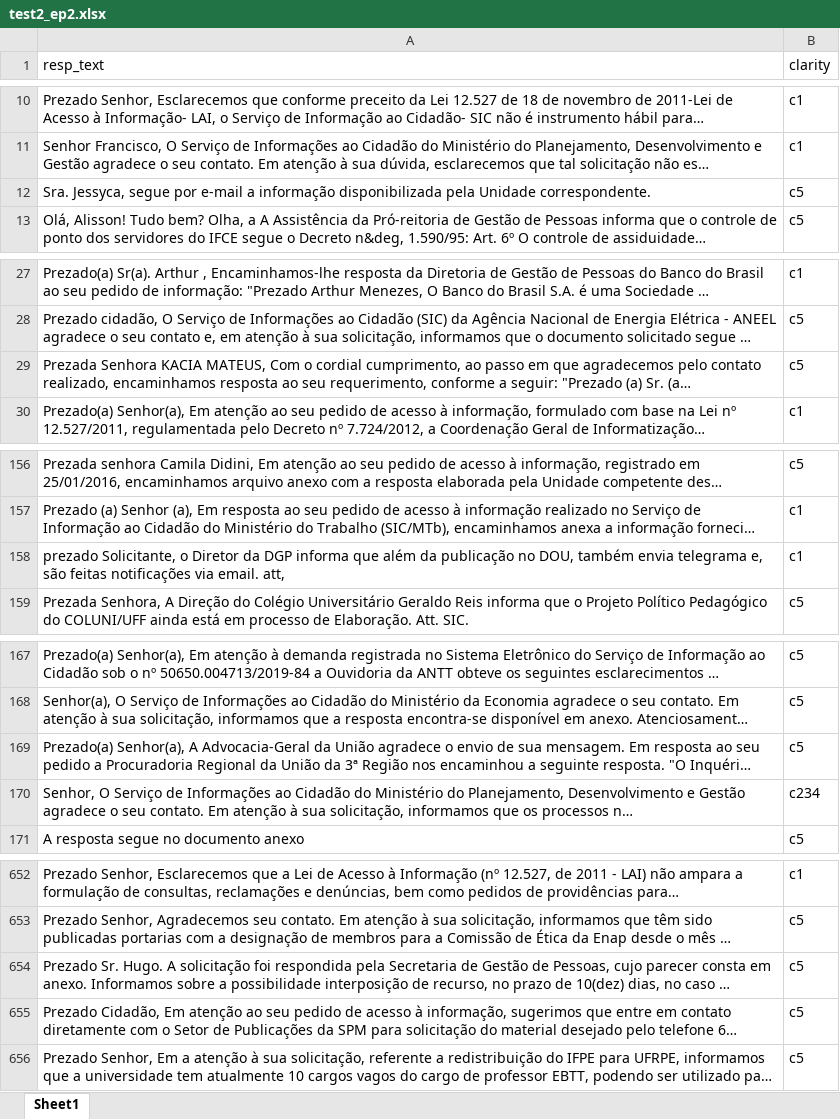
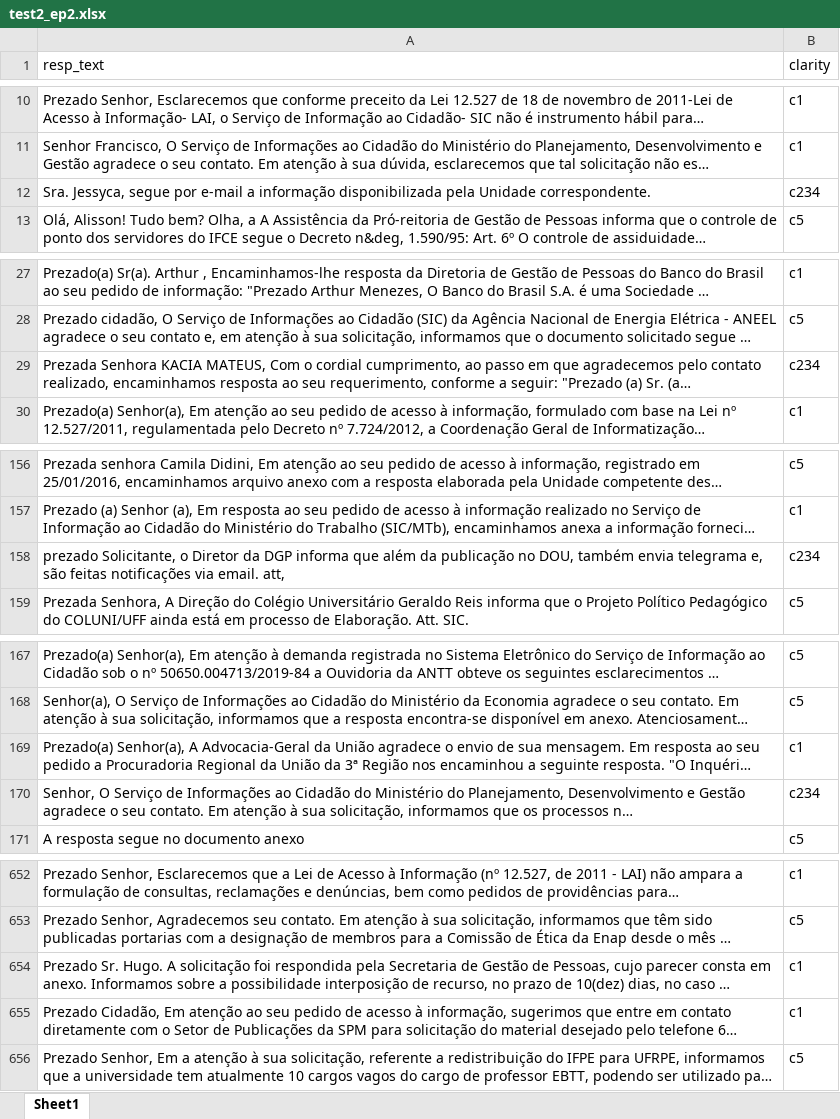
Before and after one commit to clebenjr/ep1-ipln, an Excel workbook: test2_ep2.xlsx, sheet Sheet1, drawn as a sheet; only a part is shown, gaps mark what is left out; long unchanged cells end in …; values as stored, in another font and other column widths than the file's, no borders; the diff covers the shown part only; the diff names each change by its address in the sheet, - before the commit and + after, or states it on an @@ line.

```diff
--- a/test2_ep2.xlsx (sheet Sheet1)
+++ b/test2_ep2.xlsx (sheet Sheet1)
-B12 (clarity): c5
+B12 (clarity): c234
-B29 (clarity): c5
+B29 (clarity): c234
-B158 (clarity): c1
+B158 (clarity): c234
-B169 (clarity): c5
+B169 (clarity): c1
-B654:B655 (clarity): c5
+B654:B655 (clarity): c1
```
Also changed, not shown: 32 edited cells elsewhere in this sheet, 2 other files.
